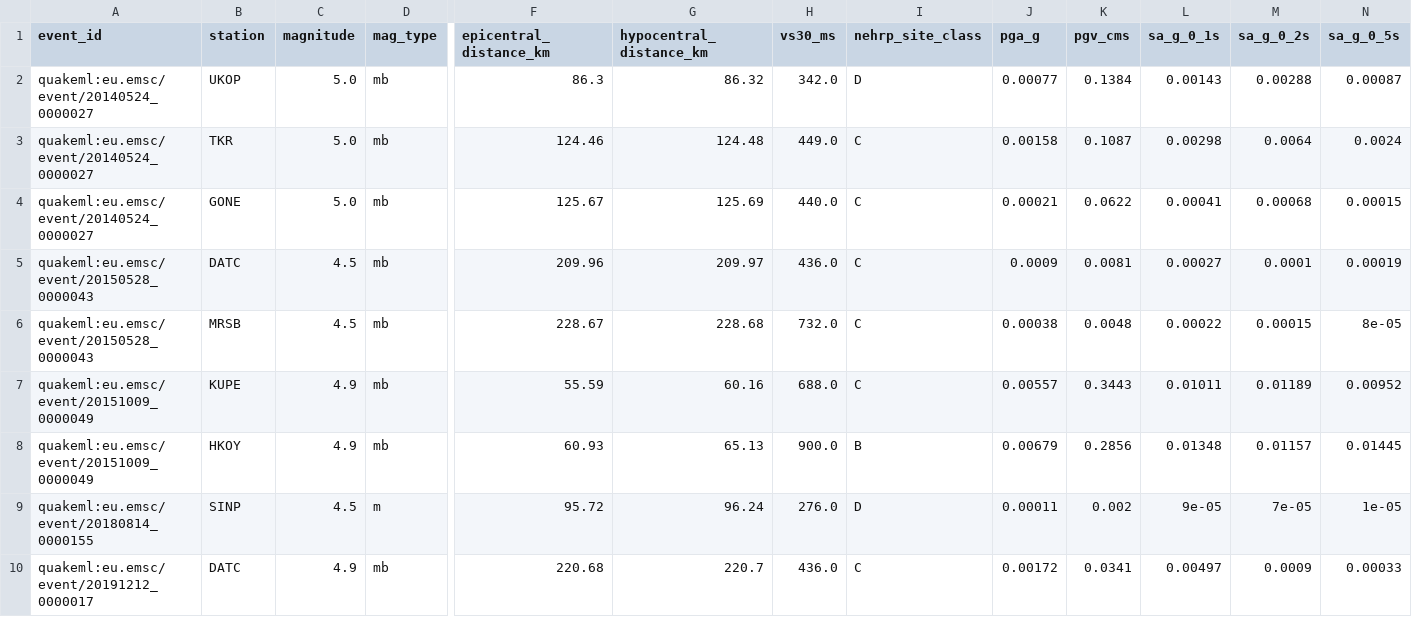
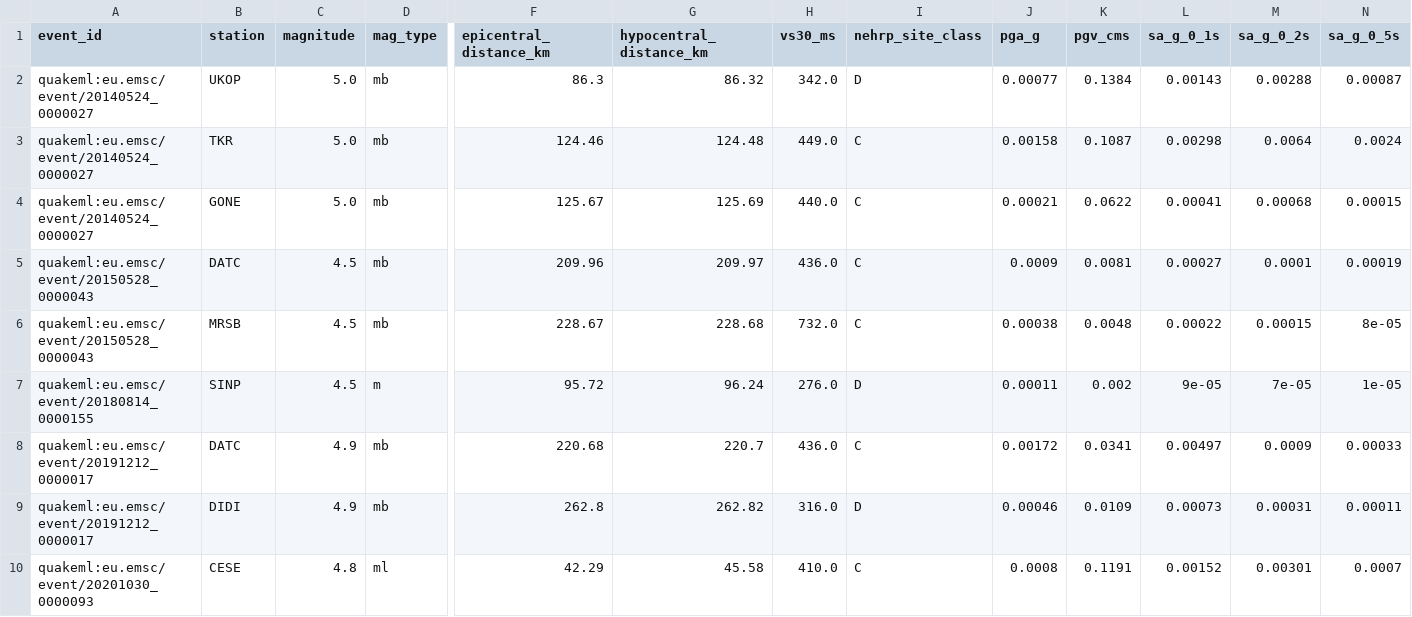
Before and after one commit to Ayberkrk/turkiye-deprem-verisi, a CSV file: benchmarks/ground_motion/holdout_by_time/train.csv, drawn as a sheet; only a part is shown, gaps mark what is left out; the shorter side is filled out with more unchanged rows; rows hold the shown columns only; the diff names each change by its address in the sheet, - before the commit and + after, or states it on an @@ line.

```diff
--- a/benchmarks/ground_motion/holdout_by_time/train.csv
+++ b/benchmarks/ground_motion/holdout_by_time/train.csv
-row 7: quakeml:eu.emsc/event/20151009_0000049 | KUPE | 4.9 | mb | 55.59 | 60.16 | 688.0 | C | 0.00557 | 0.3443 | 0.01011 | 0.01189 | 0.00952
-row 8: quakeml:eu.emsc/event/20151009_0000049 | HKOY | 4.9 | mb | 60.93 | 65.13 | 900.0 | B | 0.00679 | 0.2856 | 0.01348 | 0.01157 | 0.01445
```
Also changed, not shown: benchmarks/ground_motion/holdout_by_station/test.csv, benchmarks/phase_picking/test.csv, 26 other files.
